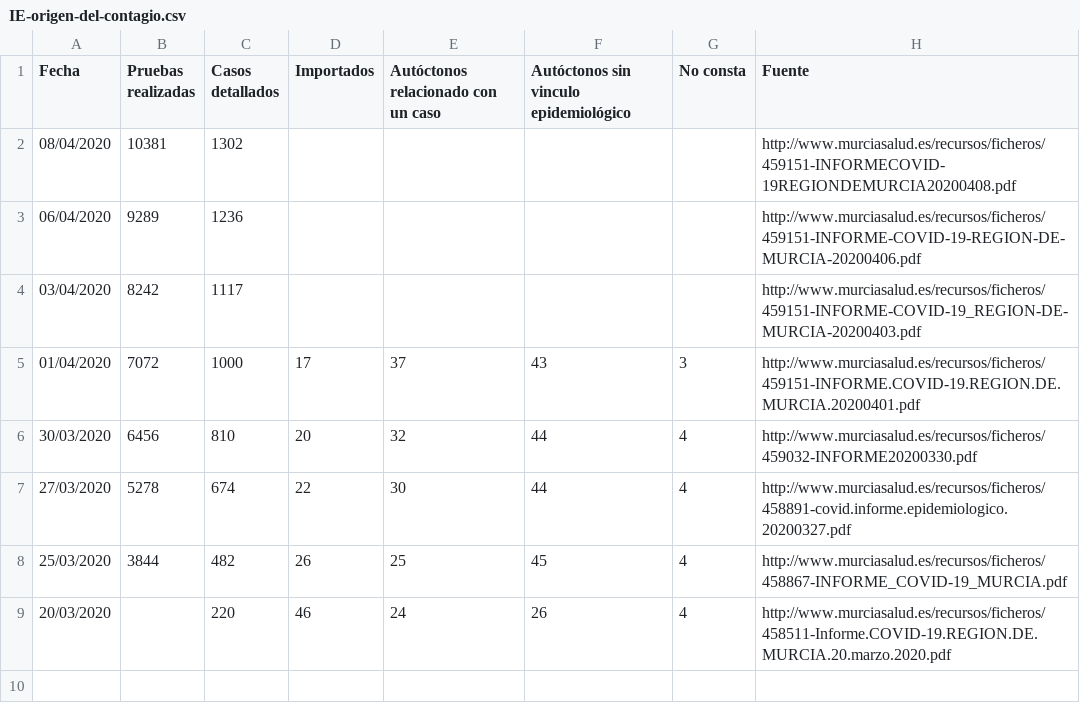
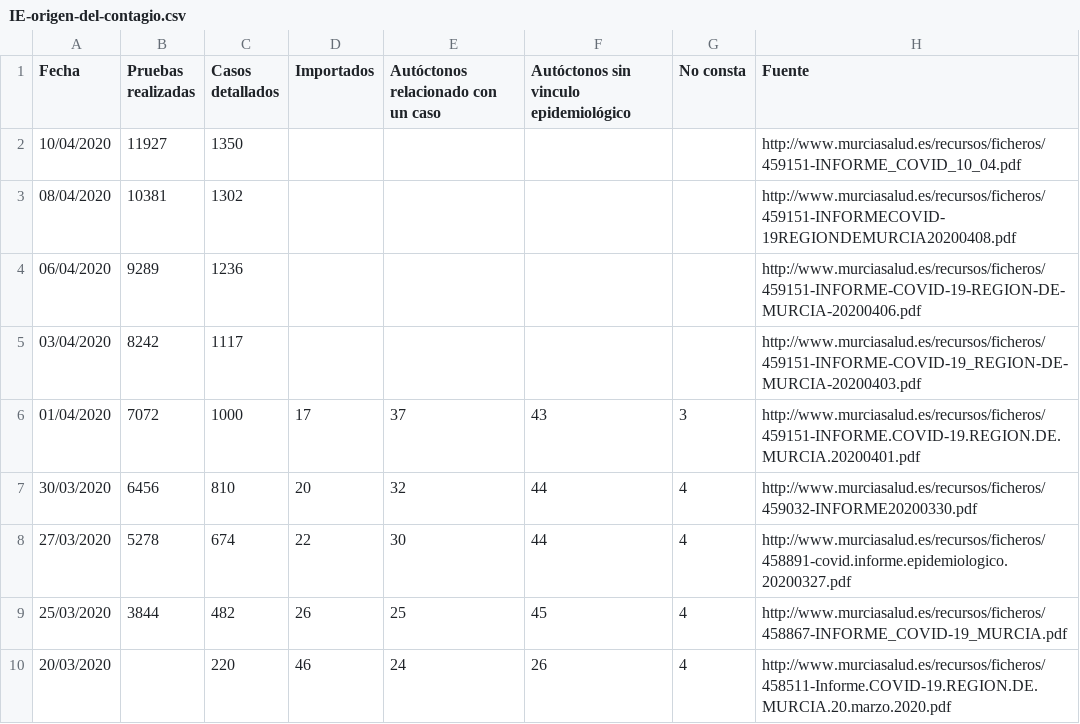
Before and after one commit to edumardo/covid19-carm, a CSV file: dataset/IE-origen-del-contagio.csv, drawn as a sheet; the diff names each change by its address in the sheet, - before the commit and + after, or states it on an @@ line.

Commit message:
IE data 10/04

```diff
--- a/dataset/IE-origen-del-contagio.csv
+++ b/dataset/IE-origen-del-contagio.csv
+row 2: 10/04/2020 | 11927 | 1350 |  |  |  |  | http://www.murciasalud.es/recursos/ficheros/459151-INFORME_COVID_10_04.pdf
```
Also changed, not shown: dataset/generated/DFodcRealizadasDetalladas.csv.
